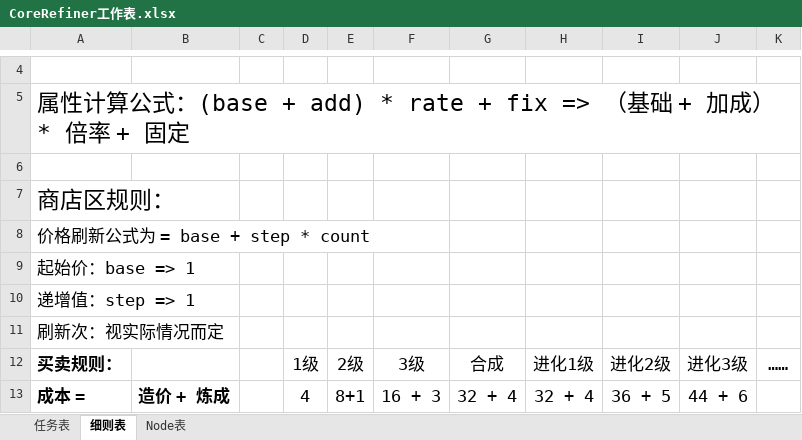
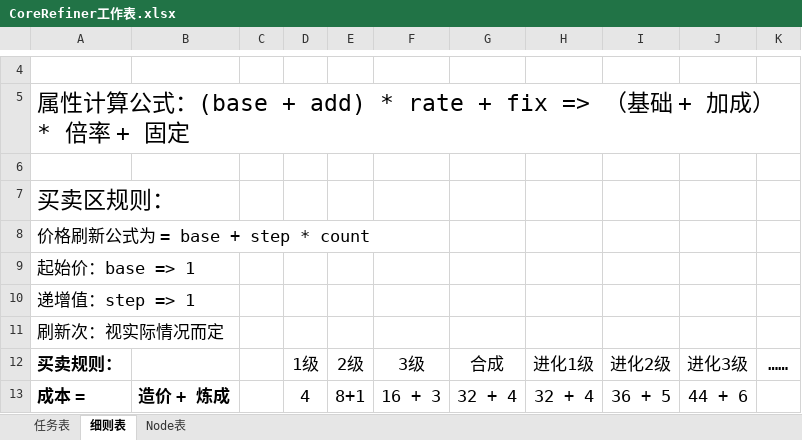
Before and after one commit to MrMedius/CoreRefiner, an Excel workbook: CoreRefiner工作表.xlsx, sheet 细则表, drawn as a sheet; only a part is shown, gaps mark what is left out; values as stored, in another font and other column widths than the file's, no borders; the diff names each change by its address in the sheet, - before the commit and + after, or states it on an @@ line.

```diff
--- a/CoreRefiner工作表.xlsx (sheet 细则表)
+++ b/CoreRefiner工作表.xlsx (sheet 细则表)
-A7: 商店区规则：
+A7: 买卖区规则：
```
Also changed, not shown: 10 other files.
